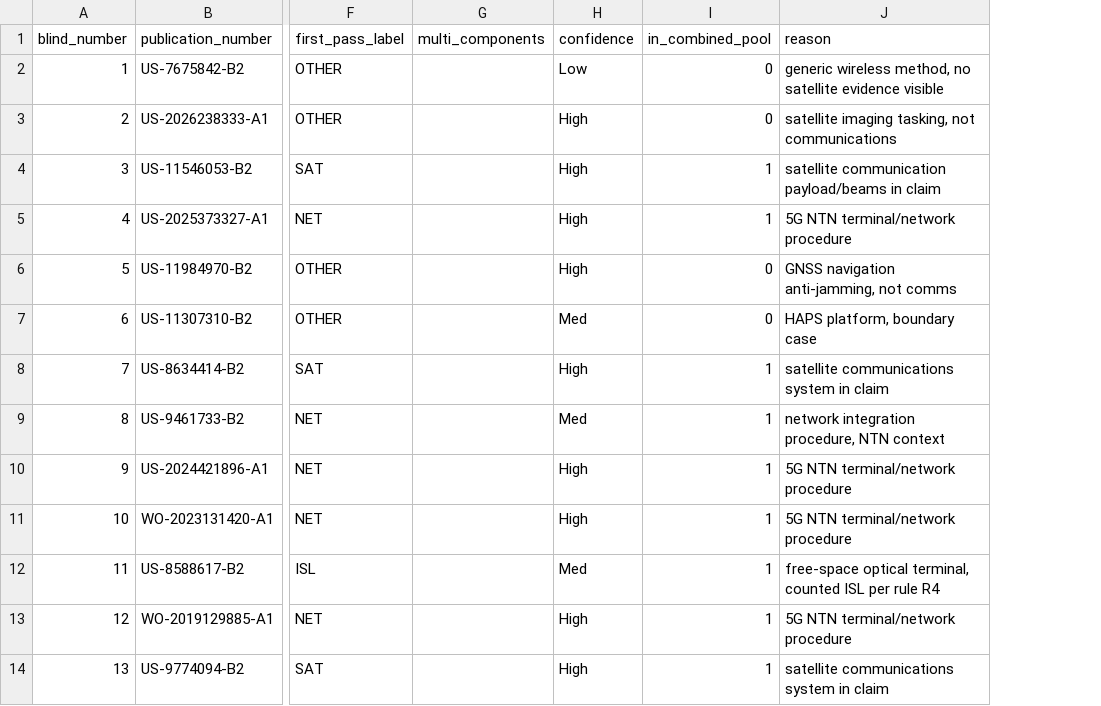
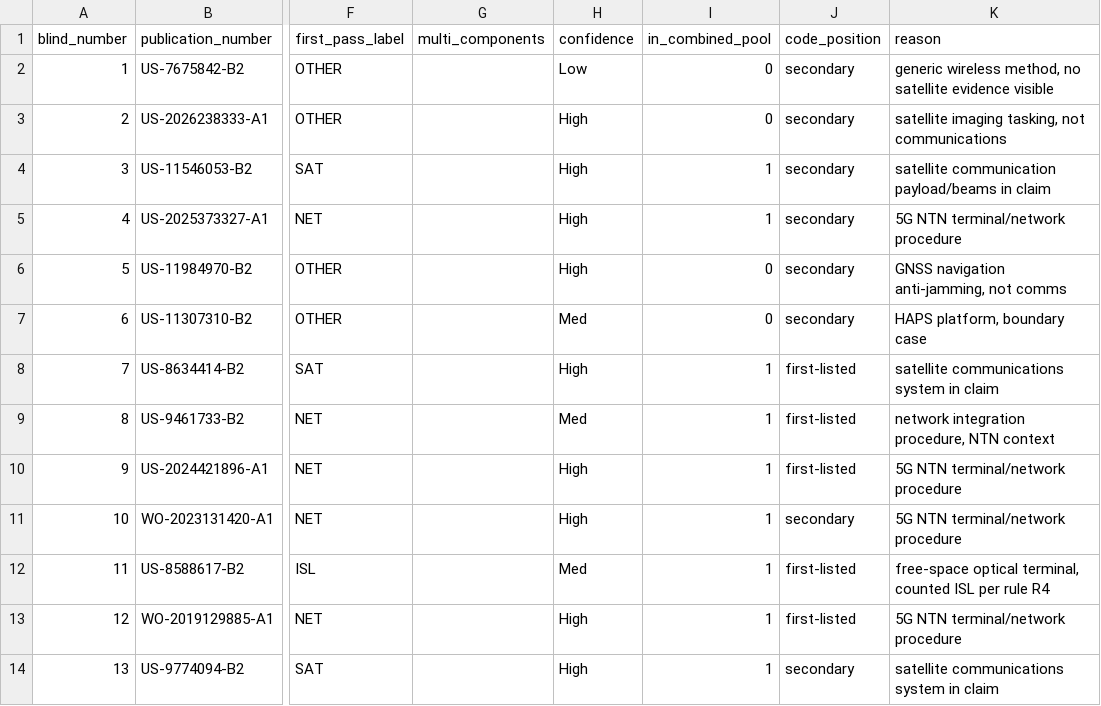
Before and after one commit to smyrnav/patent-portfolio-analysis, a CSV file: data/validation/satcom_retest_scored.csv, drawn as a sheet; only a part is shown, gaps mark what is left out; the diff names each change by its address in the sheet, - before the commit and + after, or states it on an @@ line.

Commit message:
Add satcom validation scorer and output checker: one command reruns the full scoring cycle

```diff
--- a/data/validation/satcom_retest_scored.csv
+++ b/data/validation/satcom_retest_scored.csv
+column J (code_position), rows 2-14: secondary | secondary | secondary | secondary | secondary | secondary | first-listed | first-listed | first-listed | secondary | first-listed | first-listed | secondary
```
Also changed, not shown: 7 other files.
